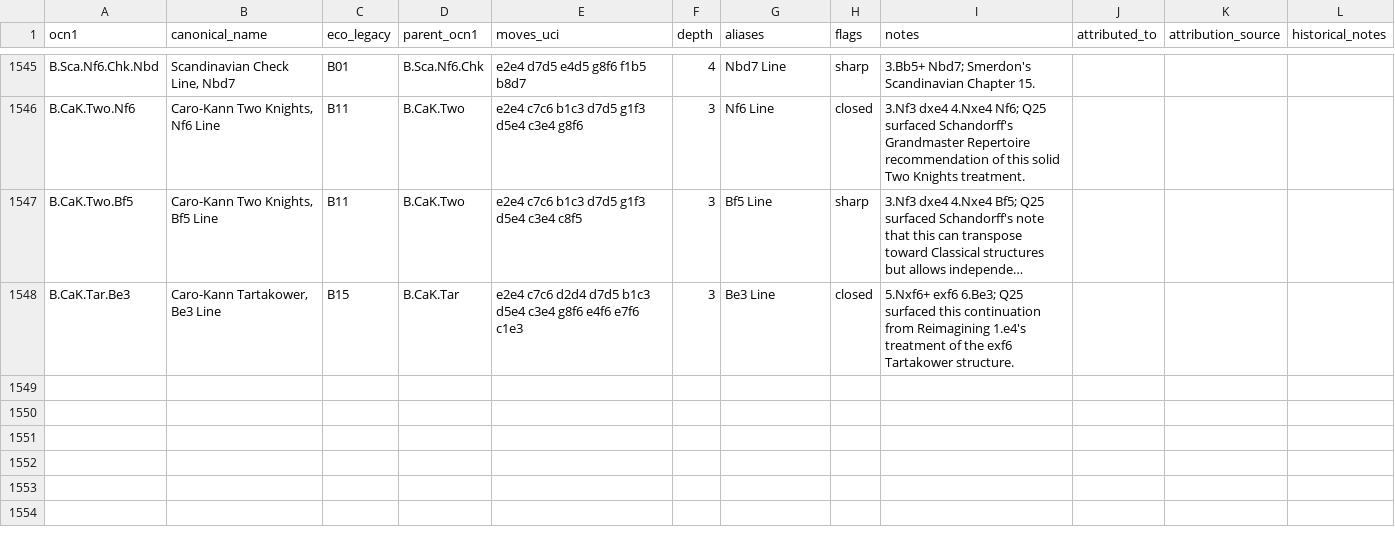
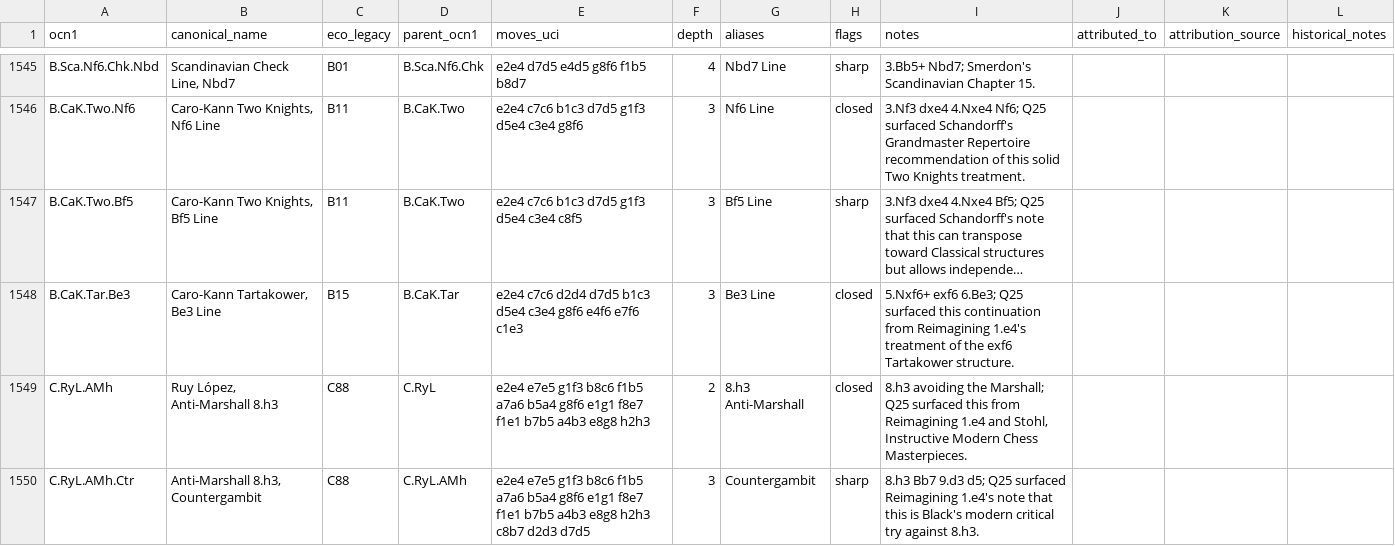
Before and after one commit to escacsfigueres/ocn, a CSV file: catalog/ocn-1.csv, drawn as a sheet; only a part is shown, gaps mark what is left out; long unchanged cells end in …; the diff covers the shown part only; the diff names each change by its address in the sheet, - before the commit and + after, or states it on an @@ line.

Commit message:
Add sourced Ruy Lopez Anti-Marshall lines

```diff
--- a/catalog/ocn-1.csv
+++ b/catalog/ocn-1.csv
+row 1549: C.RyL.AMh | Ruy López, Anti-Marshall 8.h3 | C88 | C.RyL | e2e4 e7e5 g1f3 b8c6 f1b5 a7a6 b5a4 g8f6 e1g1 f8e7 f1e1 b7b5 a4b3 e8g8 h2h3 | 2 | 8.h3 Anti-Marshall | closed | 8.h3 avoiding the Marshall; Q25 surfaced this from Reimagining 1.e4 and Stohl, Instructive Modern Chess Masterpieces.
+row 1550: C.RyL.AMh.Ctr | Anti-Marshall 8.h3, Countergambit | C88 | C.RyL.AMh | e2e4 e7e5 g1f3 b8c6 f1b5 a7a6 b5a4 g8f6 e1g1 f8e7 f1e1 b7b5 a4b3 e8g8 h2h3 c8b7 d2d3 d7d5 | 3 | Countergambit | sharp | 8.h3 Bb7 9.d3 d5; Q25 surfaced Reimagining 1.e4's note that this is Black's modern critical try against 8.h3.
```
Also changed, not shown: 1 added row and 3 edited cells elsewhere in this file.
